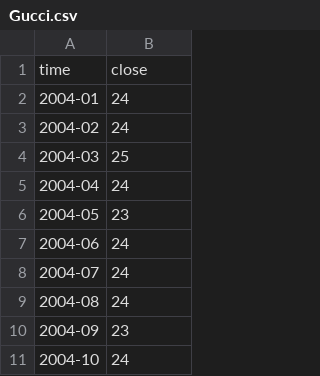
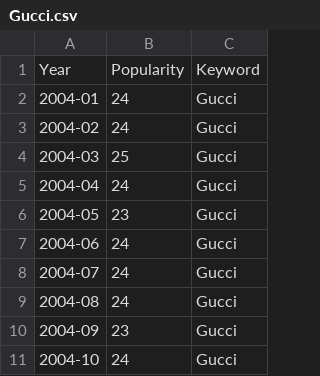
Before and after one commit to StevenWorrall/DataVisFinalProject, a CSV file: trendScore/Gucci.csv, drawn as a sheet; only a part is shown; removed rows and columns are numbered as before the commit, all else as after; the diff names each change by its address in the sheet, - before the commit and + after, or states it on an @@ line.

Commit message:
Update Gucci.csv

```diff
--- a/trendScore/Gucci.csv
+++ b/trendScore/Gucci.csv
+column C, rows 2-11: all Gucci
-row 1: time | close
+row 1: Year | Popularity | Keyword
```
